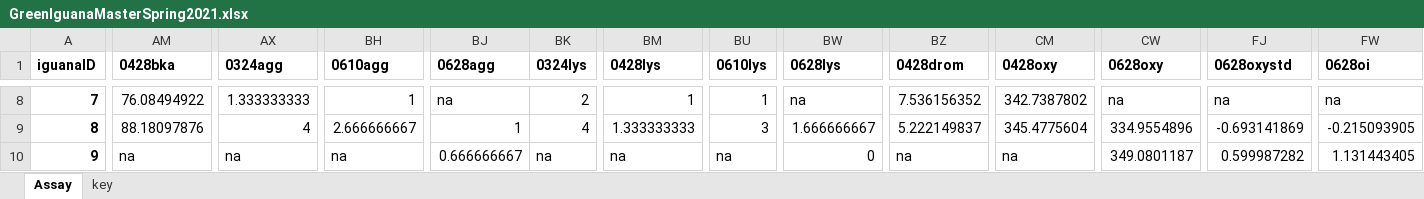
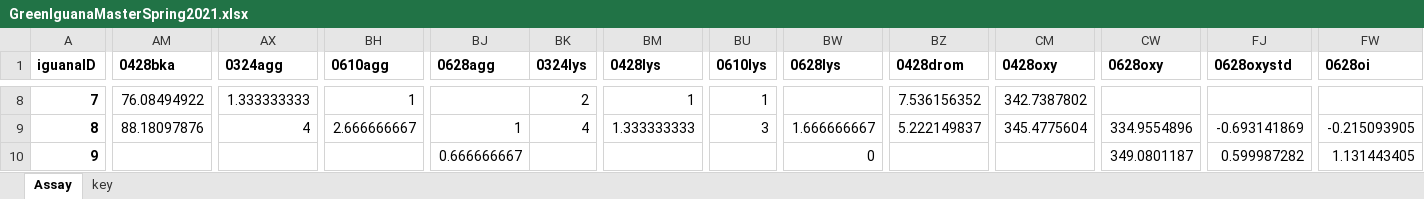
Before and after one commit to KiClaudia/greeniguana, an Excel workbook: GreenIguanaMasterSpring2021.xlsx, sheet Assay, drawn as a sheet; only a part is shown, gaps mark what is left out; values as stored, in another font and other column widths than the file's, no borders; the diff covers the shown part only; the diff names each change by its address in the sheet, - before the commit and + after, or states it on an @@ line.

```diff
--- a/GreenIguanaMasterSpring2021.xlsx (sheet Assay)
+++ b/GreenIguanaMasterSpring2021.xlsx (sheet Assay)
-BJ8 (0628agg): na
+BJ8 (0628agg): (empty)
-BW8 (0628lys): na
+BW8 (0628lys): (empty)
-CW8 (0628oxy): na
+CW8 (0628oxy): (empty)
-FJ8 (0628oxystd): na
+FJ8 (0628oxystd): (empty)
-FW8 (0628oi): na
+FW8 (0628oi): (empty)
-AM10 (0428bka): na
+AM10 (0428bka): (empty)
-AX10 (0324agg): na
+AX10 (0324agg): (empty)
-BH10 (0610agg): na
+BH10 (0610agg): (empty)
-BK10 (0324lys): na
+BK10 (0324lys): (empty)
-BM10 (0428lys): na
+BM10 (0428lys): (empty)
-BU10 (0610lys): na
+BU10 (0610lys): (empty)
-BZ10 (0428drom): na
+BZ10 (0428drom): (empty)
-CM10 (0428oxy): na
+CM10 (0428oxy): (empty)
```
Also changed, not shown: 177 edited cells elsewhere in this sheet, 2 other files.
